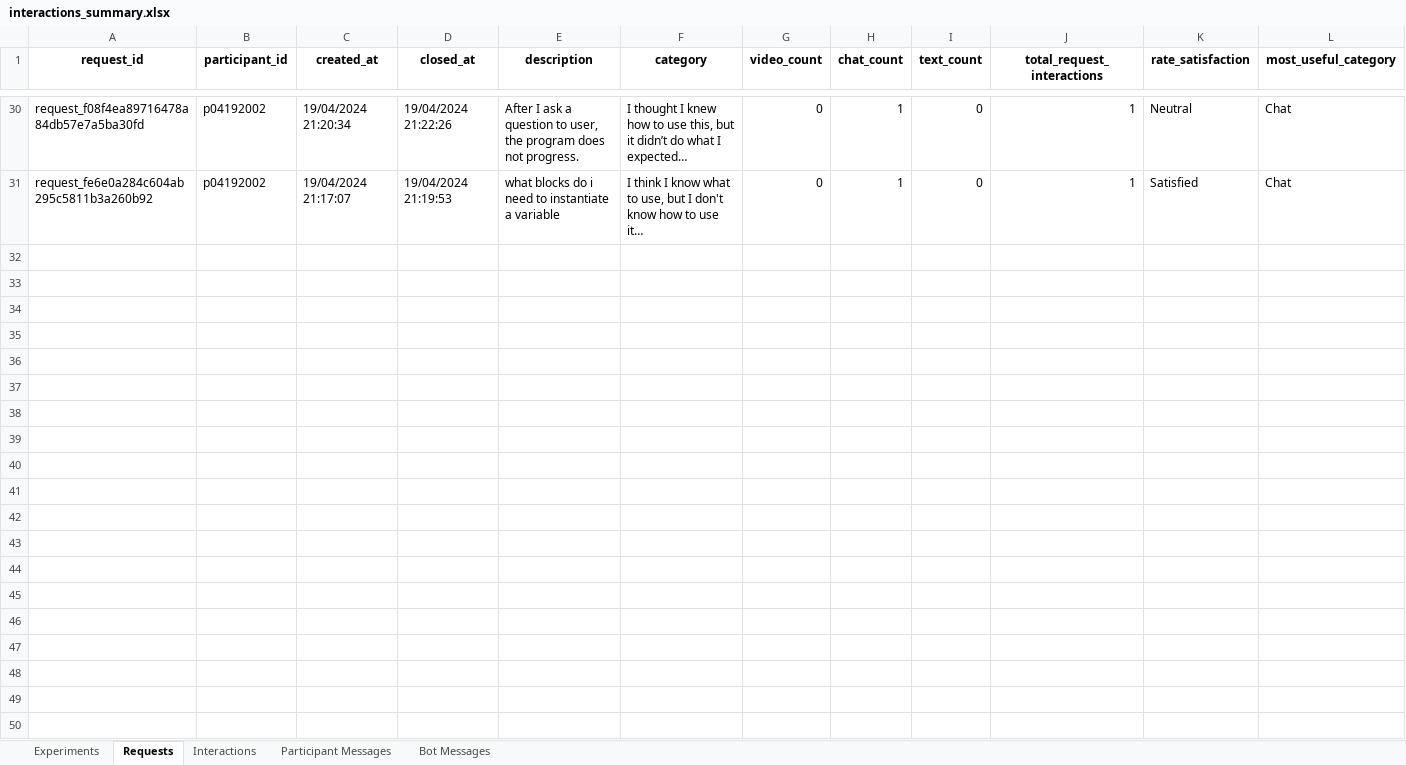
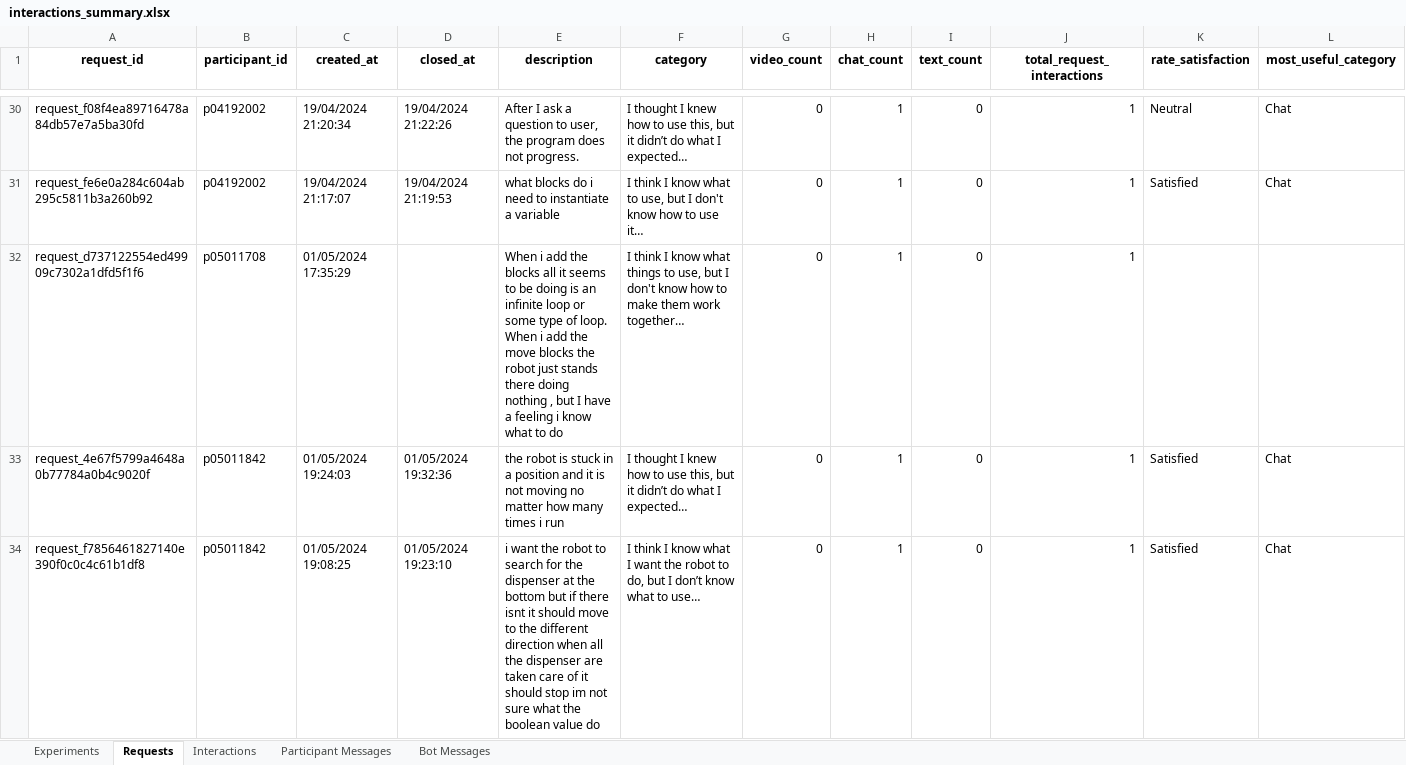
Before and after one commit to fronchetti/robot, an Excel workbook: data/interactions_summary.xlsx, sheet Requests, drawn as a sheet; only a part is shown, gaps mark what is left out; values as stored, in another font and other column widths than the file's, no borders; rows hold the shown columns only; the diff covers the shown part only; the diff names each change by its address in the sheet, - before the commit and + after, or states it on an @@ line.

```diff
--- a/data/interactions_summary.xlsx (sheet Requests)
+++ b/data/interactions_summary.xlsx (sheet Requests)
+row 32: request_d737122554ed49909c7302a1dfd5f1f6 | p05011708 | 01/05/2024 17:35:29 |  | When i add the blocks all it seems to be doing is an infinite loop or some type of loop. When i add the move blocks the robot just stands there doing nothing , but I have a feeling i know what to do | I think I know what things to use, but I don't know how to make them work together… | 0 | 1 | 0 | 1
+row 33: request_4e67f5799a4648a0b77784a0b4c9020f | p05011842 | 01/05/2024 19:24:03 | 01/05/2024 19:32:36 | the robot is stuck in a position and it is not moving no matter how many times i run | I thought I knew how to use this, but it didn’t do what I expected… | 0 | 1 | 0 | 1 | Satisfied | Chat
+row 34: request_f7856461827140e390f0c0c4c61b1df8 | p05011842 | 01/05/2024 19:08:25 | 01/05/2024 19:23:10 | i want the robot to search for the dispenser at the bottom but if there isnt it should move to the different direction when all the dispenser are taken care of it should stop im not sure what the boolean value do | I think I know what I want the robot to do, but I don’t know what to use… | 0 | 1 | 0 | 1 | Satisfied | Chat
```
Also changed, not shown: 3 added rows elsewhere in this sheet, sheet Interactions, sheet Bot Messages, sheet Participant Messages, sheet Experiments, 35 other files.
